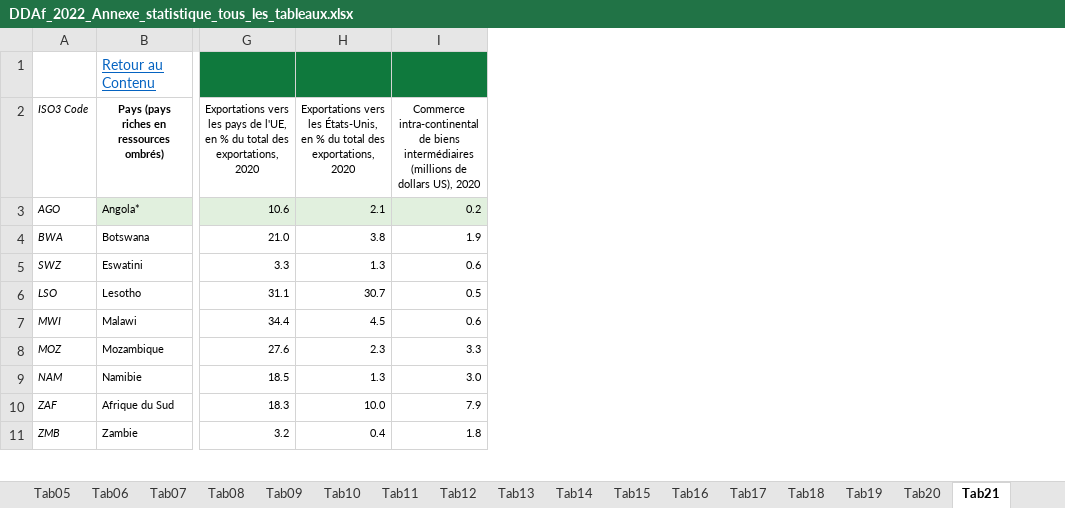
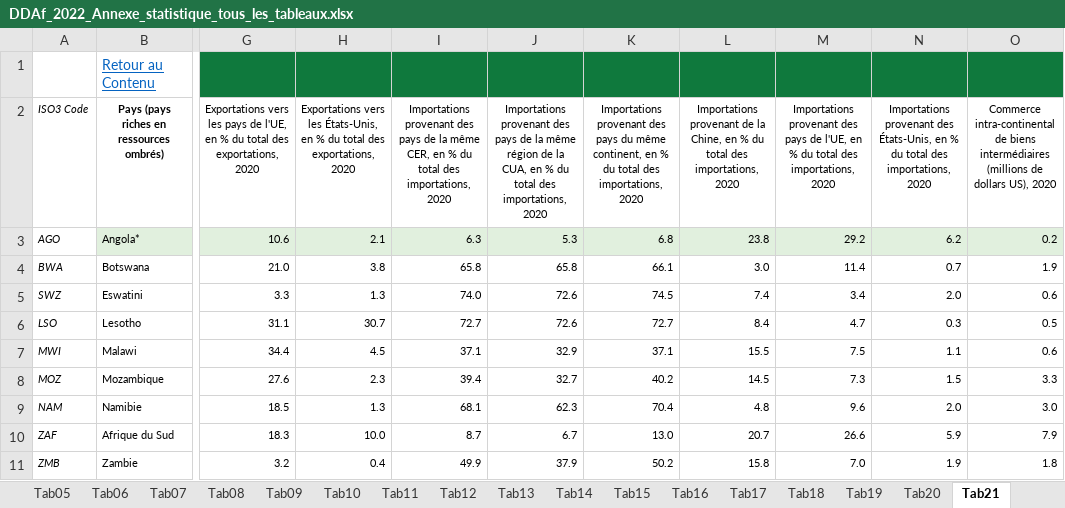
Before and after one commit to AfDDAnnex/AfDDDDAf2022, an Excel workbook: DDAf_2022_Annexe_statistique_tous_les_tableaux.xlsx, sheet Tab21, drawn as a sheet; only a part is shown, gaps mark what is left out; values as stored, in another font and other column widths than the file's, no borders; the diff names each change by its address in the sheet, - before the commit and + after, or states it on an @@ line.

```diff
--- a/DDAf_2022_Annexe_statistique_tous_les_tableaux.xlsx (sheet Tab21)
+++ b/DDAf_2022_Annexe_statistique_tous_les_tableaux.xlsx (sheet Tab21)
+column I, rows 2-11: Importations provenant des pays de la même CER, en % du total des importations, 2020 | 6.3 | 65.8 | 74.0 | 72.7 | 37.1 | 39.4 | 68.1 | 8.7 | 49.9
+column J, rows 2-11: Importations provenant des pays de la même région de la CUA, en % du total des importations, 2020 | 5.3 | 65.8 | 72.6 | 72.6 | 32.9 | 32.7 | 62.3 | 6.7 | 37.9
+column K, rows 2-11: Importations provenant des pays du même continent, en % du total des importations, 2020 | 6.8 | 66.1 | 74.5 | 72.7 | 37.1 | 40.2 | 70.4 | 13.0 | 50.2
+column L, rows 2-11: Importations provenant de la Chine, en % du total des importations, 2020 | 23.8 | 3.0 | 7.4 | 8.4 | 15.5 | 14.5 | 4.8 | 20.7 | 15.8
+column M, rows 2-11: Importations provenant des pays de l'UE, en % du total des importations, 2020 | 29.2 | 11.4 | 3.4 | 4.7 | 7.5 | 7.3 | 9.6 | 26.6 | 7.0
+column N, rows 2-11: Importations provenant des États-Unis, en % du total des importations, 2020 | 6.2 | 0.7 | 2.0 | 0.3 | 1.1 | 1.5 | 2.0 | 5.9 | 1.9
```
Also changed, not shown: sheet Tab17, sheet Indicateurs, sheet Tab02, sheet Tab03, sheet Tab04, AfDD_2022_List_of_indicators.xlsx, AfDD_2022_Statistical_Annex_all_tables.xlsx, 1 other file.
